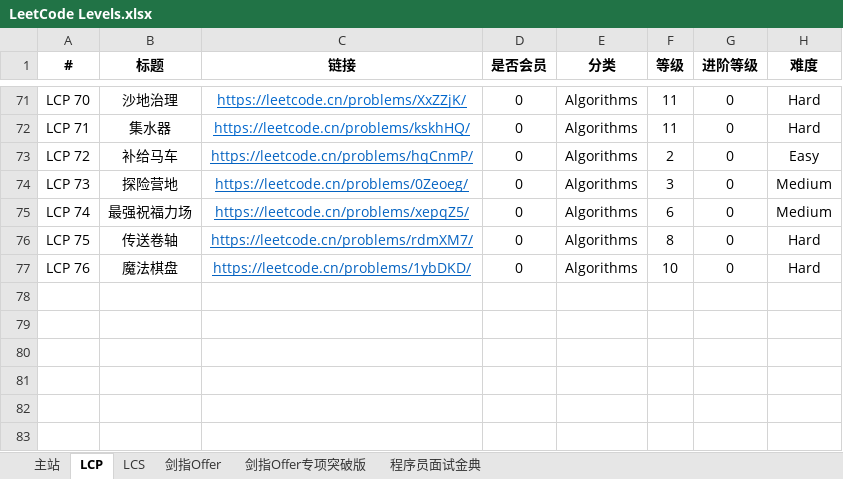
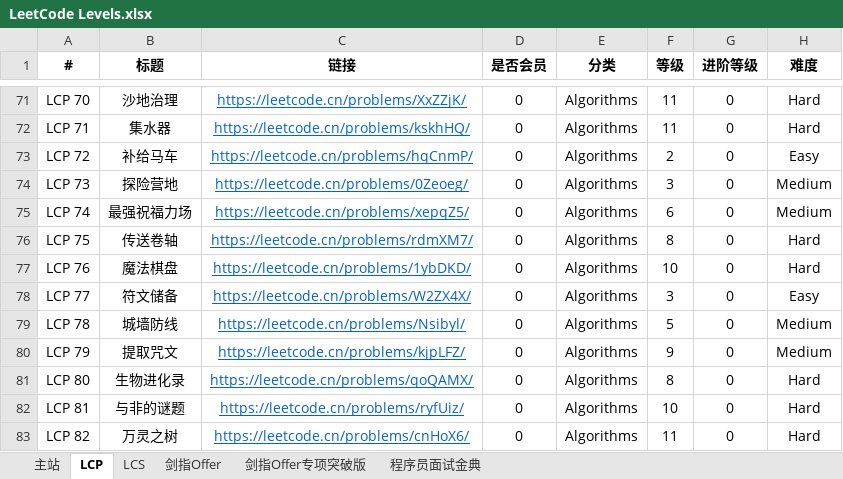
Before and after one commit to stormsunshine/LeetCode-Levels, an Excel workbook: LeetCode Levels.xlsx, sheet LCP, drawn as a sheet; only a part is shown, gaps mark what is left out; values as stored, in another font and other column widths than the file's, no borders; conditional formats not drawn; the diff names each change by its address in the sheet, - before the commit and + after, or states it on an @@ line.

```diff
--- a/LeetCode Levels.xlsx (sheet LCP)
+++ b/LeetCode Levels.xlsx (sheet LCP)
+row 78: LCP 77 | 符文储备 | https://leetcode.cn/problems/W2ZX4X/ | 0 | Algorithms | 3 | 0 | Easy
+row 79: LCP 78 | 城墙防线 | https://leetcode.cn/problems/Nsibyl/ | 0 | Algorithms | 5 | 0 | Medium
+row 80: LCP 79 | 提取咒文 | https://leetcode.cn/problems/kjpLFZ/ | 0 | Algorithms | 9 | 0 | Medium
+row 81: LCP 80 | 生物进化录 | https://leetcode.cn/problems/qoQAMX/ | 0 | Algorithms | 8 | 0 | Hard
+row 82: LCP 81 | 与非的谜题 | https://leetcode.cn/problems/ryfUiz/ | 0 | Algorithms | 10 | 0 | Hard
+row 83: LCP 82 | 万灵之树 | https://leetcode.cn/problems/cnHoX6/ | 0 | Algorithms | 11 | 0 | Hard
```
Also changed, not shown: sheet 主站.
